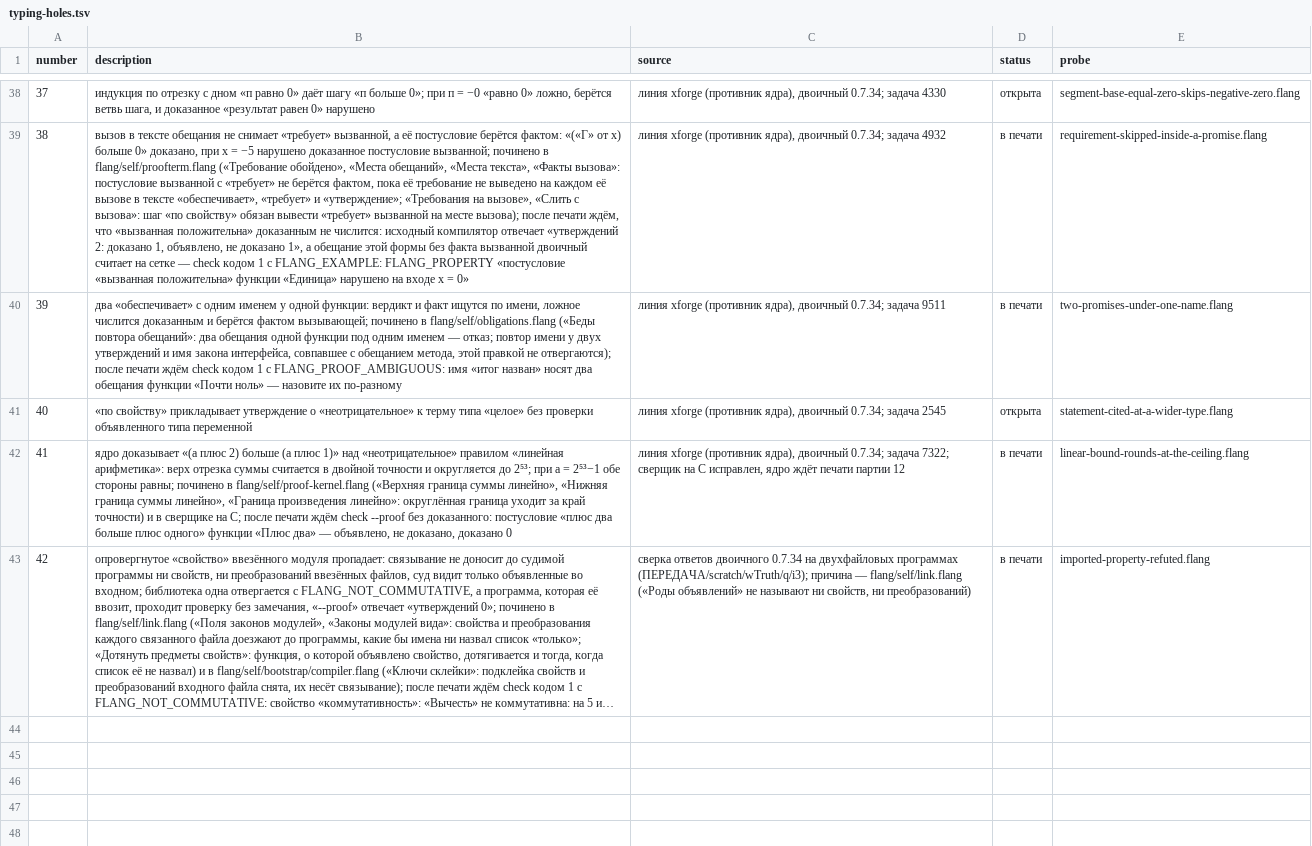
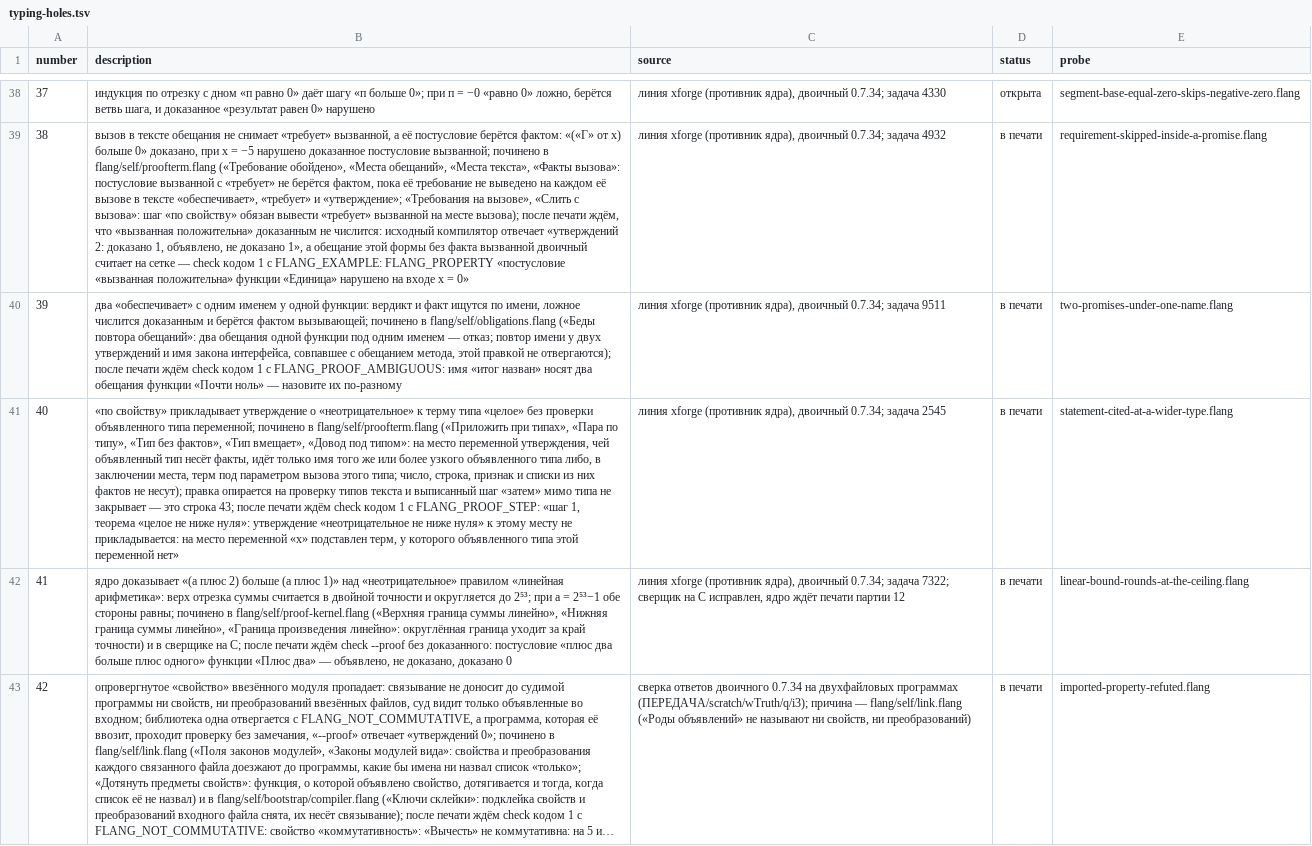
Before and after one commit to digitable-lol/flang, a TSV file: flang/proof/tables/typing-holes.tsv, drawn as a sheet; only a part is shown, gaps mark what is left out; long unchanged cells end in …; the diff names each change by its address in the sheet, - before the commit and + after, or states it on an @@ line.

```diff
--- a/flang/proof/tables/typing-holes.tsv
+++ b/flang/proof/tables/typing-holes.tsv
-B41 (description): …объявленного типа переменной
+B41 (description): …объявленного типа переменной; починено в flang/self/proofterm.flang («Приложить при типах», «Пара по типу», «Тип без фактов», «Тип вмещает», «Довод под типом»: на место переменной утверждения, чей объявленный тип несёт факты, идёт только имя того же или более узкого объявленного типа либо, в заключении места, терм под параметром вызова этого типа; число, строка, признак и списки из них фактов не несут); правка опирается на проверку типов текста и выписанный шаг «затем» мимо типа не закрывает — это строка 43; после печати ждём check кодом 1 с FLANG_PROOF_STEP: «шаг 1, теорема «целое не ниже нуля»: утверждение «неотрицательное не ниже нуля» к этому месту не прикладывается: на место переменной «х» подставлен терм, у которого объявленного типа этой переменной нет»
-D41 (status): открыта
+D41 (status): в печати
```
Also changed, not shown: 1 other file.
